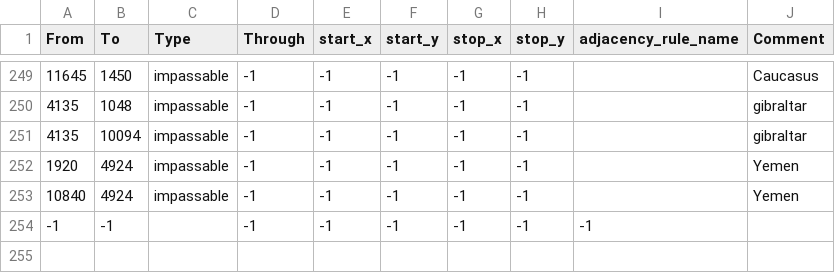
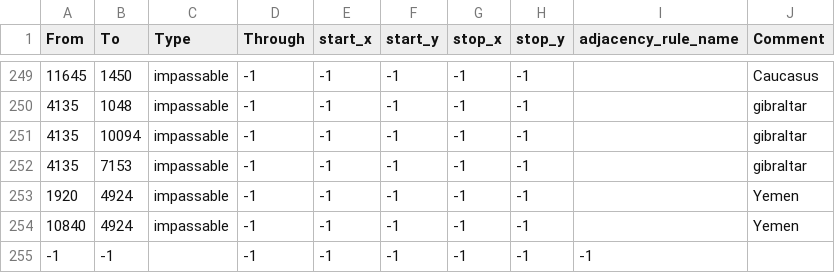
Before and after one commit to Atl043/PFU-1.5.3, a CSV file: map/adjacencies.csv, drawn as a sheet; only a part is shown, gaps mark what is left out.

```diff
--- a/map/adjacencies.csv
+++ b/map/adjacencies.csv
@@ -251,2 +251,3 @@ From;To;Type;Through;start_x;start_y;stop_x;stop_y;adjacency_rule_name;Comment
 4135;10094;impassable;-1;-1;-1;-1;-1;;gibraltar
+4135;7153;impassable;-1;-1;-1;-1;-1;;gibraltar
 1920;4924;impassable;-1;-1;-1;-1;-1;;Yemen
```
Also changed, not shown: map/definition.csv, 1 other file.
